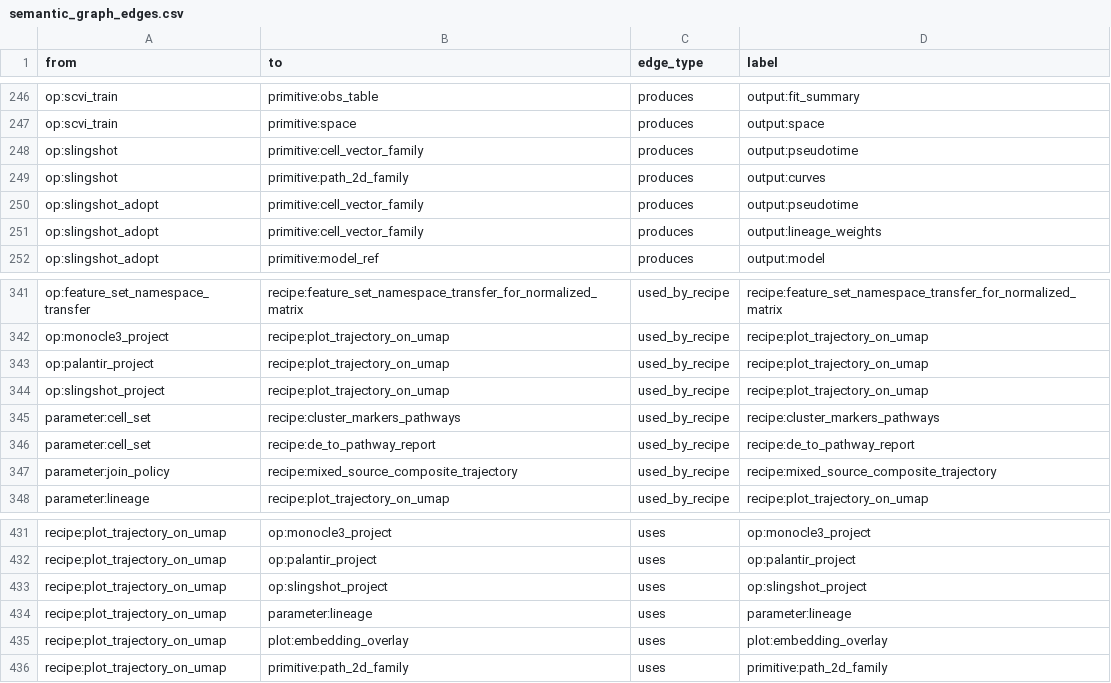
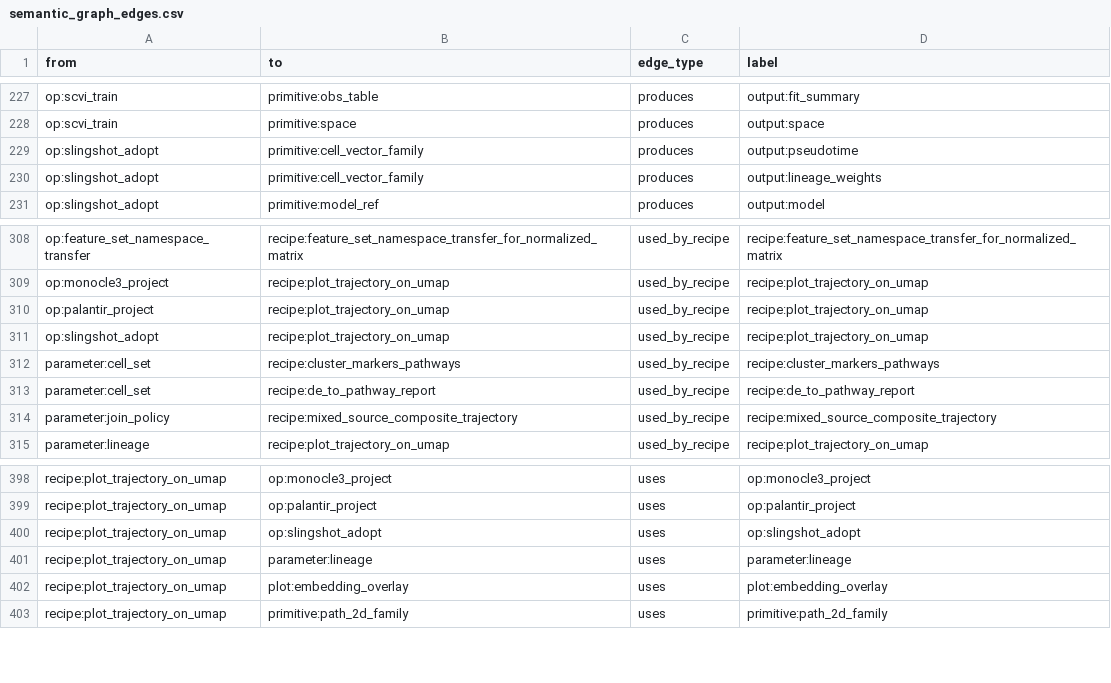
Before and after one commit to Tingvall/scworkbench, a CSV file: docs/semantic_graphs/semantic_graph_edges.csv, drawn as a sheet; only a part is shown, gaps mark what is left out; the diff covers the shown part only.

Commit message:
Move non-adoption Slingshot ownership out of core

```diff
--- a/docs/semantic_graphs/semantic_graph_edges.csv
+++ b/docs/semantic_graphs/semantic_graph_edges.csv
@@ -247,4 +228,2 @@
 "op:scvi_train","primitive:space","produces","output:space"
-"op:slingshot","primitive:cell_vector_family","produces","output:pseudotime"
-"op:slingshot","primitive:path_2d_family","produces","output:curves"
 "op:slingshot_adopt","primitive:cell_vector_family","produces","output:pseudotime"
@@ -343,3 +310,3 @@
 "op:palantir_project","recipe:plot_trajectory_on_umap","used_by_recipe","recipe:plot_trajectory_on_umap"
-"op:slingshot_project","recipe:plot_trajectory_on_umap","used_by_recipe","recipe:plot_trajectory_on_umap"
+"op:slingshot_adopt","recipe:plot_trajectory_on_umap","used_by_recipe","recipe:plot_trajectory_on_umap"
 "parameter:cell_set","recipe:cluster_markers_pathways","used_by_recipe","recipe:cluster_markers_pathways"
@@ -432,3 +399,3 @@
 "recipe:plot_trajectory_on_umap","op:palantir_project","uses","op:palantir_project"
-"recipe:plot_trajectory_on_umap","op:slingshot_project","uses","op:slingshot_project"
+"recipe:plot_trajectory_on_umap","op:slingshot_adopt","uses","op:slingshot_adopt"
 "recipe:plot_trajectory_on_umap","parameter:lineage","uses","parameter:lineage"
```
Also changed, not shown: 31 removed rows elsewhere in this file, docs/semantic_graphs/semantic_graph_nodes.csv, 49 other files.
